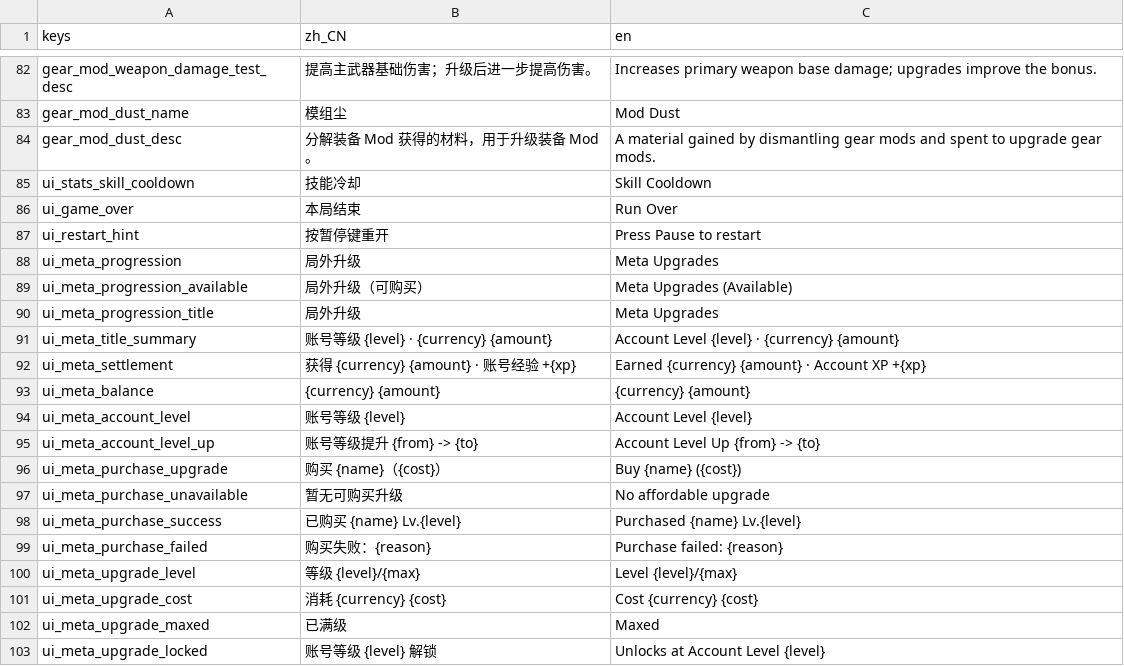
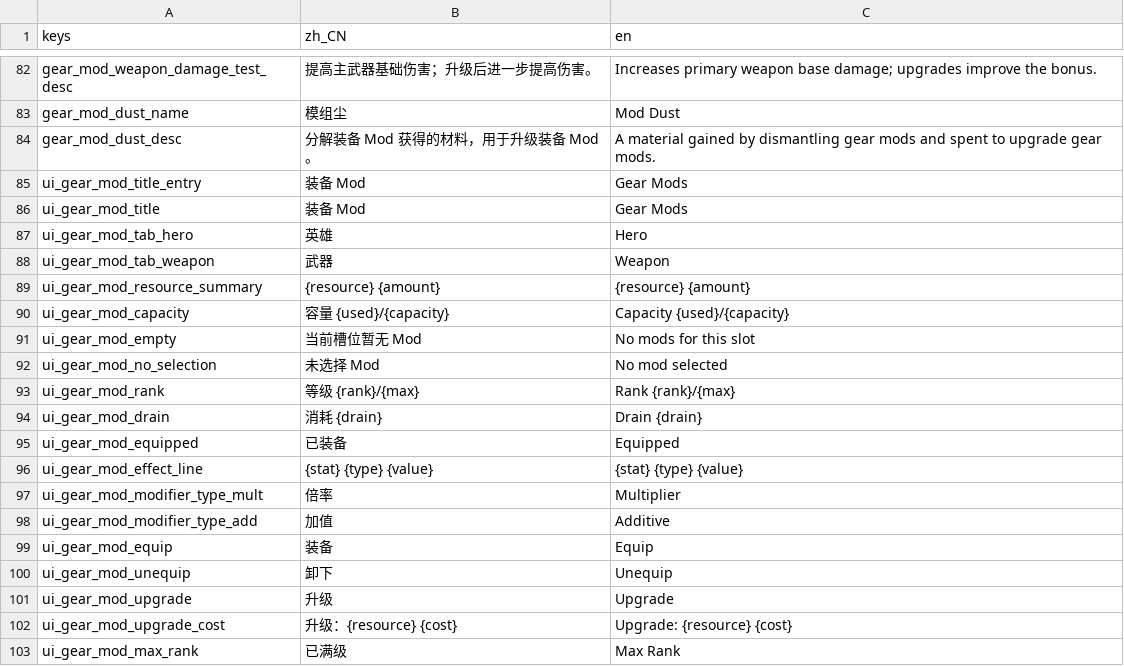
Before and after one commit to AnonNetizen/wasd, a CSV file: client/locale/strings.csv, drawn as a sheet; only a part is shown, gaps mark what is left out; the shorter side is filled out with more unchanged rows; the diff covers the shown part only.

Commit message:
feat(ui): add gear mod panel

```diff
--- a/client/locale/strings.csv
+++ b/client/locale/strings.csv
@@ -84 +84,20 @@ gear_mod_dust_name,模组尘,Mod Dust
 gear_mod_dust_desc,分解装备 Mod 获得的材料，用于升级装备 Mod。,A material gained by dismantling gear mods and spent to upgrade gear mods.
+ui_gear_mod_title_entry,装备 Mod,Gear Mods
+ui_gear_mod_title,装备 Mod,Gear Mods
+ui_gear_mod_tab_hero,英雄,Hero
+ui_gear_mod_tab_weapon,武器,Weapon
+ui_gear_mod_resource_summary,{resource} {amount},{resource} {amount}
+ui_gear_mod_capacity,容量 {used}/{capacity},Capacity {used}/{capacity}
+ui_gear_mod_empty,当前槽位暂无 Mod,No mods for this slot
+ui_gear_mod_no_selection,未选择 Mod,No mod selected
+ui_gear_mod_rank,等级 {rank}/{max},Rank {rank}/{max}
+ui_gear_mod_drain,消耗 {drain},Drain {drain}
+ui_gear_mod_equipped,已装备,Equipped
+ui_gear_mod_effect_line,{stat} {type} {value},{stat} {type} {value}
+ui_gear_mod_modifier_type_mult,倍率,Multiplier
+ui_gear_mod_modifier_type_add,加值,Additive
+ui_gear_mod_equip,装备,Equip
+ui_gear_mod_unequip,卸下,Unequip
+ui_gear_mod_upgrade,升级,Upgrade
+ui_gear_mod_upgrade_cost,升级：{resource} {cost},Upgrade: {resource} {cost}
+ui_gear_mod_max_rank,已满级,Max Rank
```
Also changed, not shown: 21 added rows elsewhere in this file, 45 other files.
